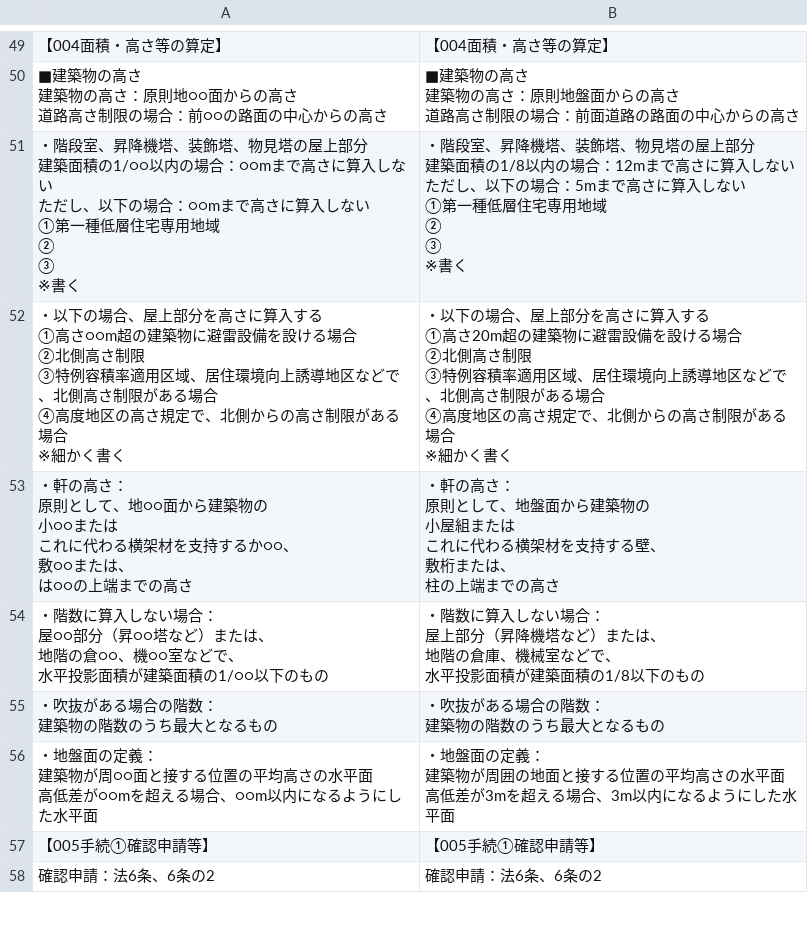
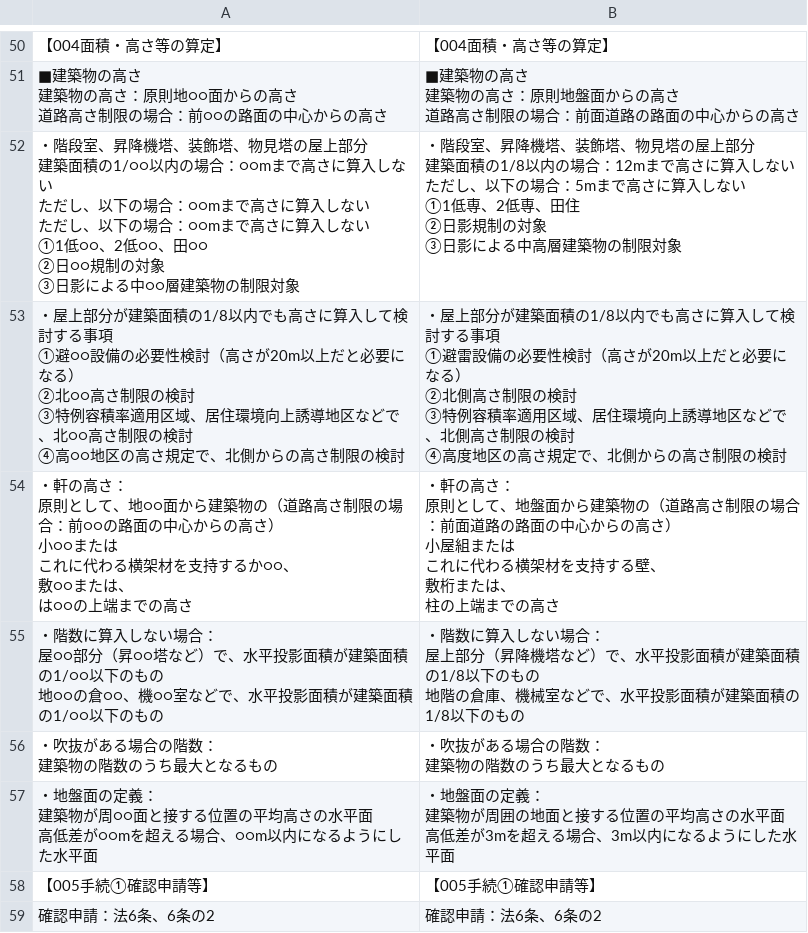
Before and after one commit to udofukui/ArchQA, a CSV file: 一級建築士一問一答_3法規.csv, drawn as a sheet; only a part is shown, gaps mark what is left out; the diff covers the shown part only.

Commit message:
Add files via upload

```diff
--- a/一級建築士一問一答_3法規.csv
+++ b/一級建築士一問一答_3法規.csv
@@ -370,44 +377,39 @@
 道路高さ制限の場合：前面道路の路面の中心からの高さ"
-"・階段室、昇降機塔、装飾塔、物見塔の屋上部分
-建築面積の1/○○以内の場合：○○mまで高さに算入しない
-ただし、以下の場合：○○mまで高さに算入しない
-①第一種低層住宅専用地域
-②
-③
-※書く","・階段室、昇降機塔、装飾塔、物見塔の屋上部分
-建築面積の1/8以内の場合：12mまで高さに算入しない
-ただし、以下の場合：5mまで高さに算入しない
-①第一種低層住宅専用地域
-②
-③
-※書く"
-"・以下の場合、屋上部分を高さに算入する
-①高さ○○m超の建築物に避雷設備を設ける場合
-②北側高さ制限
-③特例容積率適用区域、居住環境向上誘導地区などで、北側高さ制限がある場合
-④高度地区の高さ規定で、北側からの高さ制限がある場合
-※細かく書く","・以下の場合、屋上部分を高さに算入する
-①高さ20m超の建築物に避雷設備を設ける場合
-②北側高さ制限
-③特例容積率適用区域、居住環境向上誘導地区などで、北側高さ制限がある場合
-④高度地区の高さ規定で、北側からの高さ制限がある場合
-※細かく書く"
-"・軒の高さ：
-原則として、地○○面から建築物の
-小○○または
-これに代わる横架材を支持するか○○、
-敷○○または、
-は○○の上端までの高さ","・軒の高さ：
-原則として、地盤面から建築物の
-小屋組または
-これに代わる横架材を支持する壁、
-敷桁または、
-柱の上端までの高さ"
-"・階数に算入しない場合：
-屋○○部分（昇○○塔など）または、
-地階の倉○○、機○○室などで、
-水平投影面積が建築面積の1/○○以下のもの","・階数に算入しない場合：
-屋上部分（昇降機塔など）または、
-地階の倉庫、機械室などで、
-水平投影面積が建築面積の1/8以下のもの"
+"・階段室、昇降機塔、装飾塔、物見塔の屋上部分
+建築面積の1/○○以内の場合：○○mまで高さに算入しない
+ただし、以下の場合：○○mまで高さに算入しない
+ただし、以下の場合：○○mまで高さに算入しない
+①1低○○、2低○○、田○○
+②日○○規制の対象
+③日影による中○○層建築物の制限対象","・階段室、昇降機塔、装飾塔、物見塔の屋上部分
+建築面積の1/8以内の場合：12mまで高さに算入しない
+ただし、以下の場合：5mまで高さに算入しない
+①1低専、2低専、田住
+②日影規制の対象
+③日影による中高層建築物の制限対象"
+"・屋上部分が建築面積の1/8以内でも高さに算入して検討する事項
+①避○○設備の必要性検討（高さが20m以上だと必要になる）
+②北○○高さ制限の検討
+③特例容積率適用区域、居住環境向上誘導地区などで、北○○高さ制限の検討
+④高○○地区の高さ規定で、北側からの高さ制限の検討","・屋上部分が建築面積の1/8以内でも高さに算入して検討する事項
+①避雷設備の必要性検討（高さが20m以上だと必要になる）
+②北側高さ制限の検討
+③特例容積率適用区域、居住環境向上誘導地区などで、北側高さ制限の検討
+④高度地区の高さ規定で、北側からの高さ制限の検討"
+"・軒の高さ：
+原則として、地○○面から建築物の（道路高さ制限の場合：前○○の路面の中心からの高さ）
+小○○または
+これに代わる横架材を支持するか○○、
+敷○○または、
+は○○の上端までの高さ","・軒の高さ：
+原則として、地盤面から建築物の（道路高さ制限の場合：前面道路の路面の中心からの高さ）
+小屋組または
+これに代わる横架材を支持する壁、
+敷桁または、
+柱の上端までの高さ"
+"・階数に算入しない場合：
+屋○○部分（昇○○塔など）で、水平投影面積が建築面積の1/○○以下のもの
+地○○の倉○○、機○○室などで、水平投影面積が建築面積の1/○○以下のもの","・階数に算入しない場合：
+屋上部分（昇降機塔など）で、水平投影面積が建築面積の1/8以下のもの
+地階の倉庫、機械室などで、水平投影面積が建築面積の1/8以下のもの"
 "・吹抜がある場合の階数：
```
Also changed, not shown: 7 added rows, 3 removed rows and 6 edited cells elsewhere in this file.
